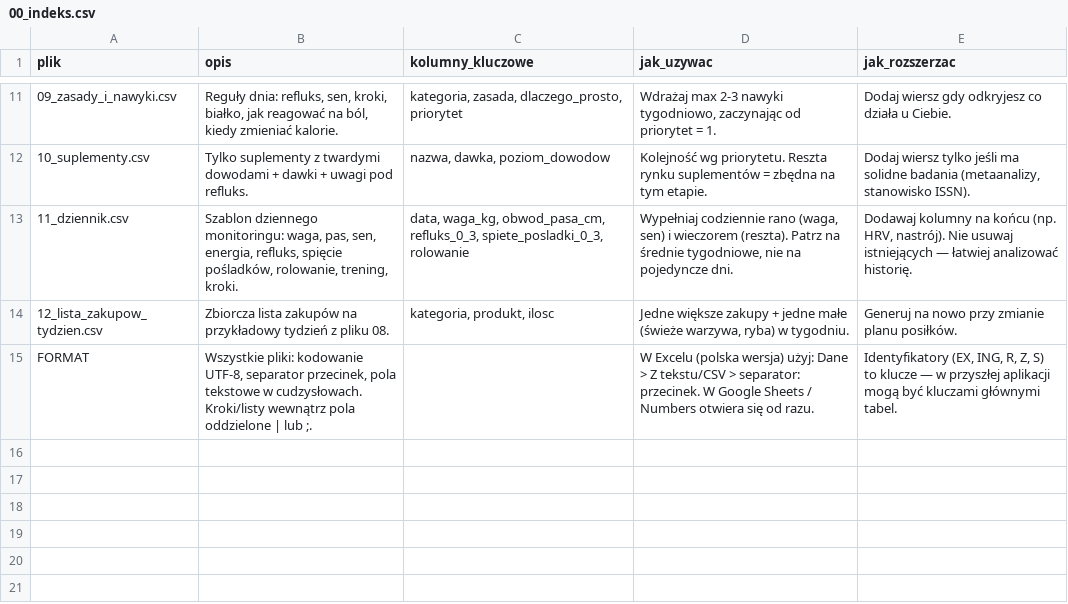
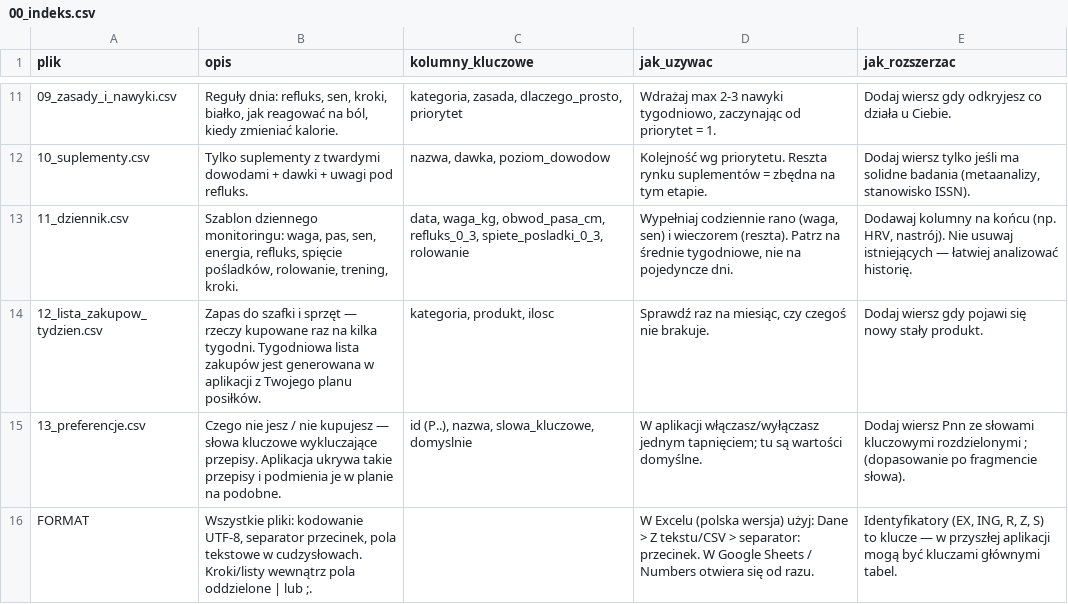
Before and after one commit to ddrydzewski/HealthFun, a CSV file: data/00_indeks.csv, drawn as a sheet; only a part is shown, gaps mark what is left out.

```diff
--- a/data/00_indeks.csv
+++ b/data/00_indeks.csv
@@ -13,3 +13,4 @@ plik,opis,kolumny_kluczowe,jak_uzywac,jak_rozszerzac
 "11_dziennik.csv","Szablon dziennego monitoringu: waga, pas, sen, energia, refluks, spięcie pośladków, rolowanie, trening, kroki.","data, waga_kg, obwod_pasa_cm, refluks_0_3, spiete_posladki_0_3, rolowanie","Wypełniaj codziennie rano (waga, sen) i wieczorem (reszta). Patrz na średnie tygodniowe, nie na pojedyncze dni.","Dodawaj kolumny na końcu (np. HRV, nastrój). Nie usuwaj istniejących — łatwiej analizować historię."
-"12_lista_zakupow_tydzien.csv","Zbiorcza lista zakupów na przykładowy tydzień z pliku 08.","kategoria, produkt, ilosc","Jedne większe zakupy + jedne małe (świeże warzywa, ryba) w tygodniu.","Generuj na nowo przy zmianie planu posiłków."
+"12_lista_zakupow_tydzien.csv","Zapas do szafki i sprzęt — rzeczy kupowane raz na kilka tygodni. Tygodniowa lista zakupów jest generowana w aplikacji z Twojego planu posiłków.","kategoria, produkt, ilosc","Sprawdź raz na miesiąc, czy czegoś nie brakuje.","Dodaj wiersz gdy pojawi się nowy stały produkt."
+"13_preferencje.csv","Czego nie jesz / nie kupujesz — słowa kluczowe wykluczające przepisy. Aplikacja ukrywa takie przepisy i podmienia je w planie na podobne.","id (P..), nazwa, slowa_kluczowe, domyslnie","W aplikacji włączasz/wyłączasz jednym tapnięciem; tu są wartości domyślne.","Dodaj wiersz Pnn ze słowami kluczowymi rozdzielonymi ; (dopasowanie po fragmencie słowa)."
 "FORMAT","Wszystkie pliki: kodowanie UTF-8, separator przecinek, pola tekstowe w cudzysłowach. Kroki/listy wewnątrz pola oddzielone | lub ;.","","W Excelu (polska wersja) użyj: Dane > Z tekstu/CSV > separator: przecinek. W Google Sheets / Numbers otwiera się od razu.","Identyfikatory (EX, ING, R, Z, S) to klucze — w przyszłej aplikacji mogą być kluczami głównymi tabel."
```
Also changed, not shown: data/02_slownik.csv, data/07_przepisy.csv, 14 other files.
